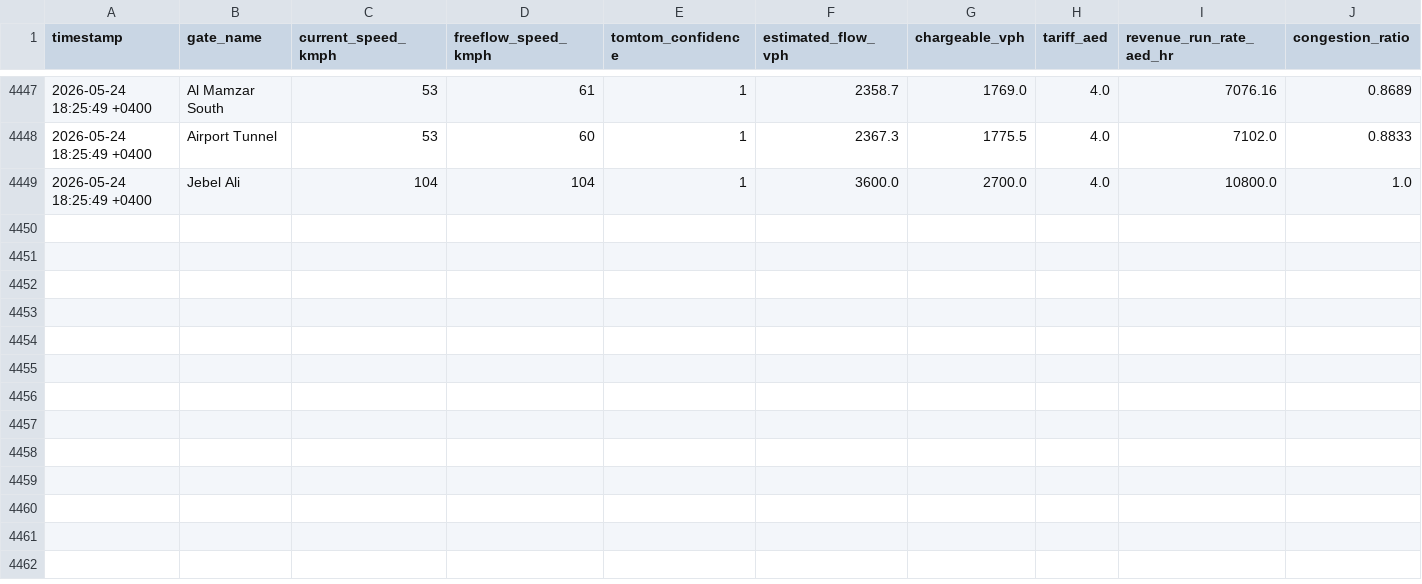
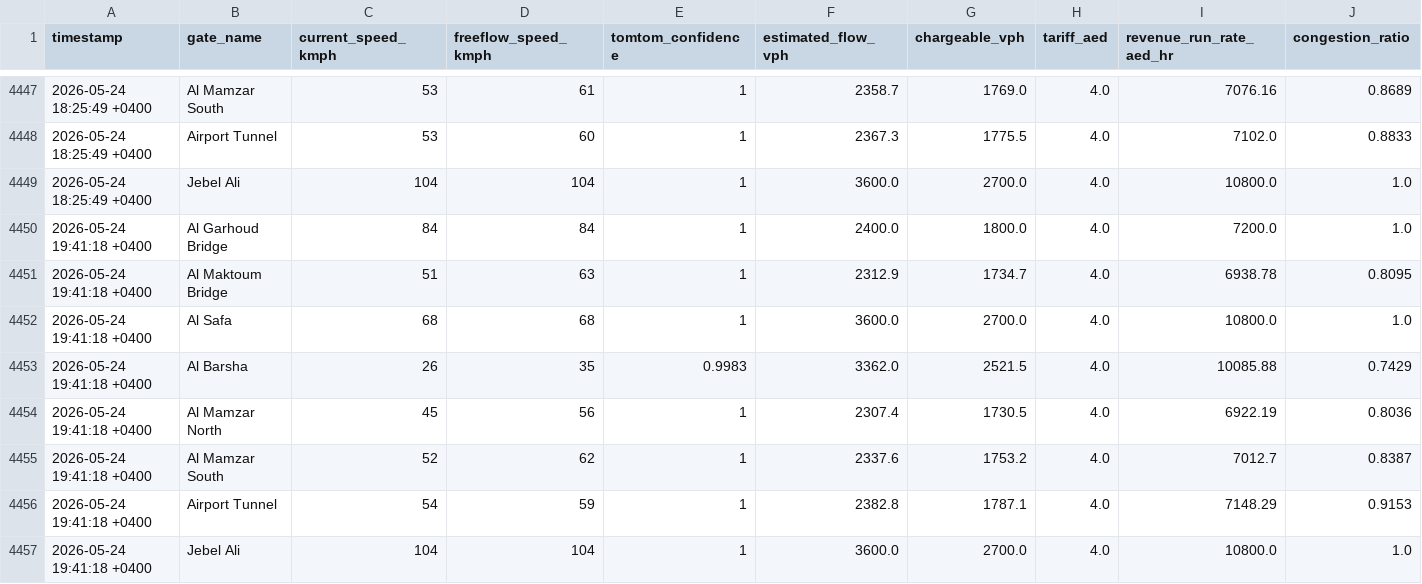
Before and after one commit to khanjunaid7980-stack/Salik_Tracker, a CSV file: data/traffic_log.csv, drawn as a sheet; only a part is shown, gaps mark what is left out; the diff names each change by its address in the sheet, - before the commit and + after, or states it on an @@ line.

```diff
--- a/data/traffic_log.csv
+++ b/data/traffic_log.csv
+row 4450: 2026-05-24 19:41:18 +0400 | Al Garhoud Bridge | 84 | 84 | 1 | 2400.0 | 1800.0 | 4.0 | 7200.0 | 1.0
+row 4451: 2026-05-24 19:41:18 +0400 | Al Maktoum Bridge | 51 | 63 | 1 | 2312.9 | 1734.7 | 4.0 | 6938.78 | 0.8095
+row 4452: 2026-05-24 19:41:18 +0400 | Al Safa | 68 | 68 | 1 | 3600.0 | 2700.0 | 4.0 | 10800.0 | 1.0
+row 4453: 2026-05-24 19:41:18 +0400 | Al Barsha | 26 | 35 | 0.9983 | 3362.0 | 2521.5 | 4.0 | 10085.88 | 0.7429
+row 4454: 2026-05-24 19:41:18 +0400 | Al Mamzar North | 45 | 56 | 1 | 2307.4 | 1730.5 | 4.0 | 6922.19 | 0.8036
+row 4455: 2026-05-24 19:41:18 +0400 | Al Mamzar South | 52 | 62 | 1 | 2337.6 | 1753.2 | 4.0 | 7012.7 | 0.8387
+row 4456: 2026-05-24 19:41:18 +0400 | Airport Tunnel | 54 | 59 | 1 | 2382.8 | 1787.1 | 4.0 | 7148.29 | 0.9153
+row 4457: 2026-05-24 19:41:18 +0400 | Jebel Ali | 104 | 104 | 1 | 3600.0 | 2700.0 | 4.0 | 10800.0 | 1.0
```
Also changed, not shown: 1 other file.
